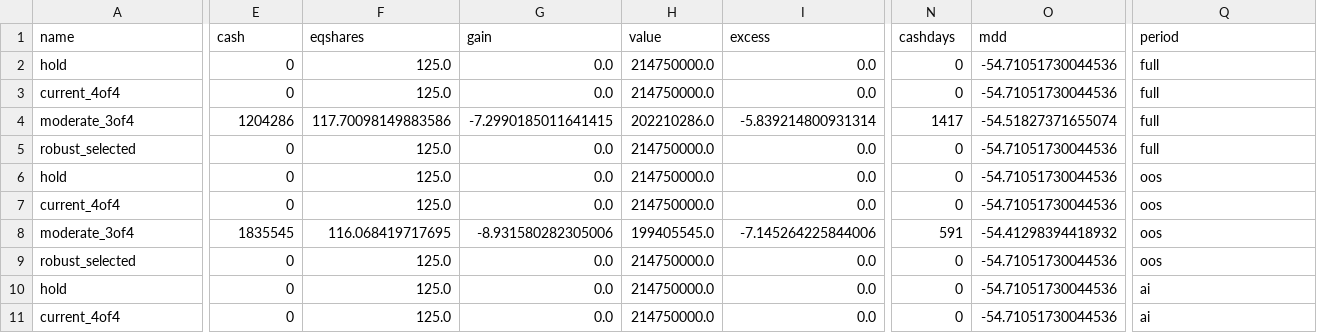
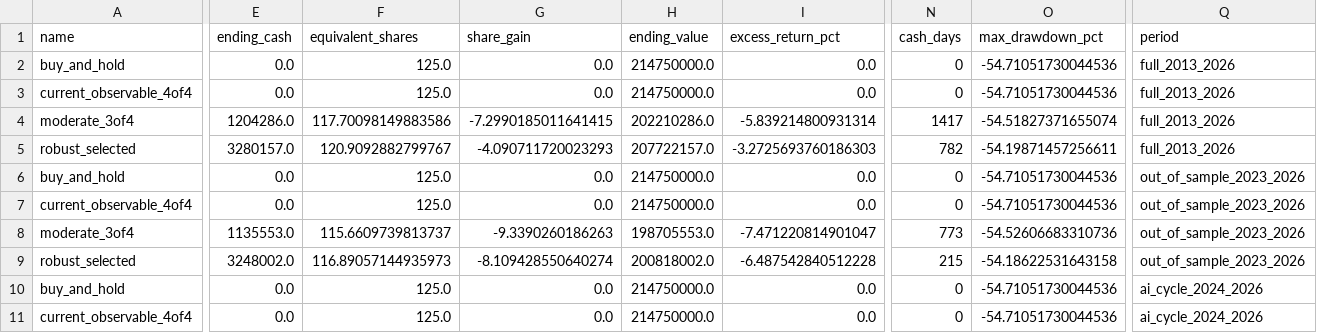
Before and after one commit to sanghanpark/privacyhtml, a CSV file: analysis/output/summary.csv, drawn as a sheet; only a part is shown, gaps mark what is left out; removed rows and columns are numbered as before the commit, all else as after; rows hold the shown columns only; the diff covers the shown part only; the diff names each change by its address in the sheet, - before the commit and + after, or states it on an @@ line.

```diff
--- a/analysis/output/summary.csv
+++ b/analysis/output/summary.csv
-E1: cash
+E1: ending_cash
-F1: eqshares
+F1: equivalent_shares
-G1: gain
+G1: share_gain
-H1: value
+H1: ending_value
-I1: excess
+I1: excess_return_pct
-N1: cashdays
+N1: cash_days
-O1: mdd
+O1: max_drawdown_pct
-A2 (name): hold
+A2 (name): buy_and_hold
-E2:E3 (ending_cash): 0
+E2:E3 (ending_cash): 0.0
-Q2:Q4 (period): full
+Q2:Q4 (period): full_2013_2026
-A3 (name): current_4of4
+A3 (name): current_observable_4of4
-E4 (ending_cash): 1204286
+E4 (ending_cash): 1204286.0
-row 5: robust_selected | 0 | 125.0 | 0.0 | 214750000.0 | 0.0 | 0 | -54.71051730044536 | full
+row 5: robust_selected | 3280157.0 | 120.9092882799767 | -4.090711720023293 | 207722157.0 | -3.2725693760186303 | 782 | -54.19871457256611 | full_2013_2026
-A6 (name): hold
+A6 (name): buy_and_hold
-E6:E7 (ending_cash): 0
+E6:E7 (ending_cash): 0.0
-Q6:Q8 (period): oos
+Q6:Q8 (period): out_of_sample_2023_2026
-A7 (name): current_4of4
+A7 (name): current_observable_4of4
-E8 (ending_cash): 1835545
+E8 (ending_cash): 1135553.0
-F8 (equivalent_shares): 116.068419717695
+F8 (equivalent_shares): 115.6609739813737
-G8 (share_gain): -8.931580282305006
+G8 (share_gain): -9.3390260186263
-H8 (ending_value): 199405545.0
+H8 (ending_value): 198705553.0
-I8 (excess_return_pct): -7.145264225844006
+I8 (excess_return_pct): -7.471220814901047
-N8 (cash_days): 591
+N8 (cash_days): 773
-O8 (max_drawdown_pct): -54.41298394418932
+O8 (max_drawdown_pct): -54.52606683310736
-row 9: robust_selected | 0 | 125.0 | 0.0 | 214750000.0 | 0.0 | 0 | -54.71051730044536 | oos
+row 9: robust_selected | 3248002.0 | 116.89057144935973 | -8.109428550640274 | 200818002.0 | -6.487542840512228 | 215 | -54.18622531643158 | out_of_sample_2023_2026
-A10 (name): hold
+A10 (name): buy_and_hold
-E10:E11 (ending_cash): 0
+E10:E11 (ending_cash): 0.0
-Q10:Q11 (period): ai
+Q10:Q11 (period): ai_cycle_2024_2026
-A11 (name): current_4of4
+A11 (name): current_observable_4of4
```
Also changed, not shown: 1 added row, 1 removed row and 16 edited cells elsewhere in this file, 1 other file.
